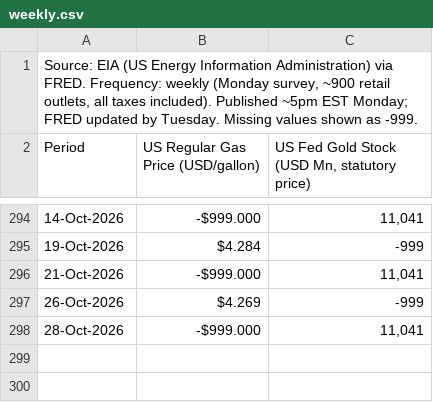
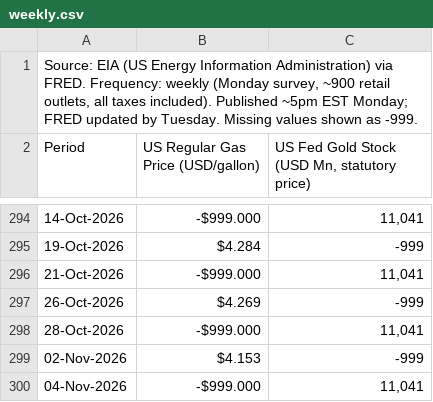
Before and after one commit to sravanpallapothu/macro-finance-dashboard, a CSV file: data/weekly.csv, drawn as a sheet; only a part is shown, gaps mark what is left out; the diff names each change by its address in the sheet, - before the commit and + after, or states it on an @@ line.

```diff
--- a/data/weekly.csv
+++ b/data/weekly.csv
+row 299: 02-Nov-2026 | $4.153 | -999
+row 300: 04-Nov-2026 | -$999.000 | 11,041
```
Also changed, not shown: data/daily.csv.
